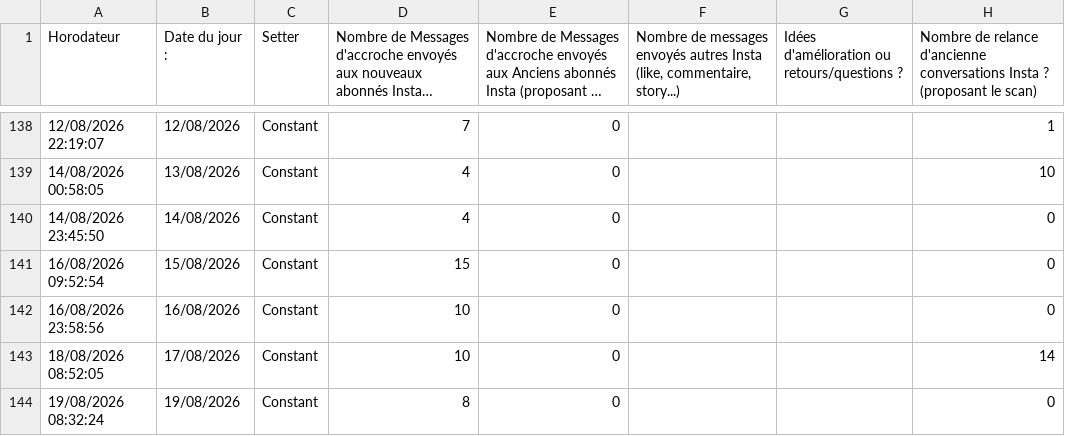
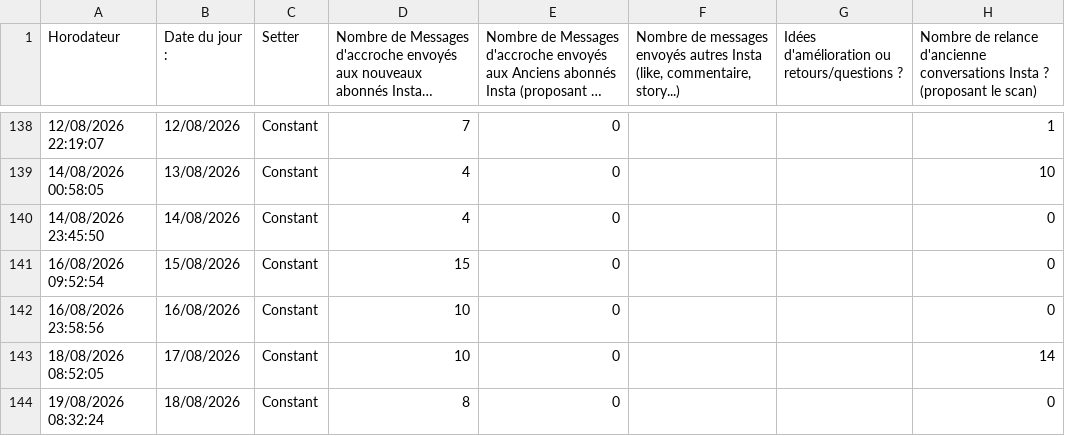
Before and after one commit to alexyoucompte99-lang/console-prospection-lauric, a CSV file: data/eod.csv, drawn as a sheet; only a part is shown, gaps mark what is left out; long unchanged cells end in …; the diff names each change by its address in the sheet, - before the commit and + after, or states it on an @@ line.

```diff
--- a/data/eod.csv
+++ b/data/eod.csv
-B144 (Date du jour :): 19/08/2026
+B144 (Date du jour :): 18/08/2026
```
